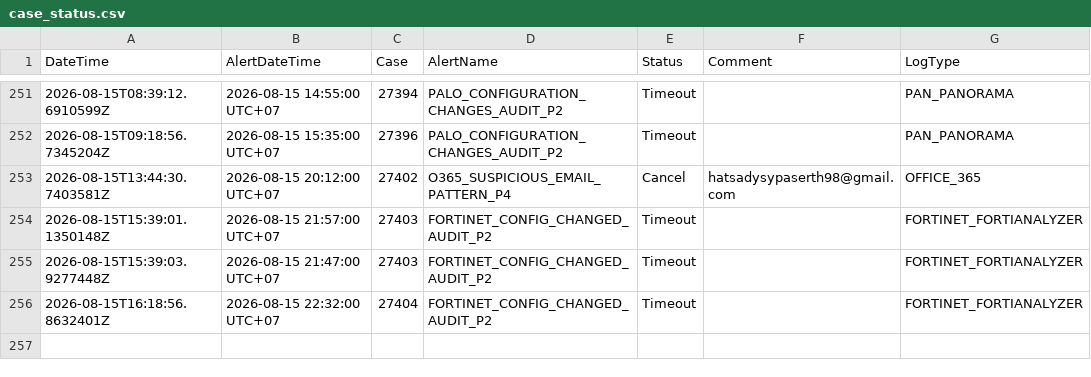
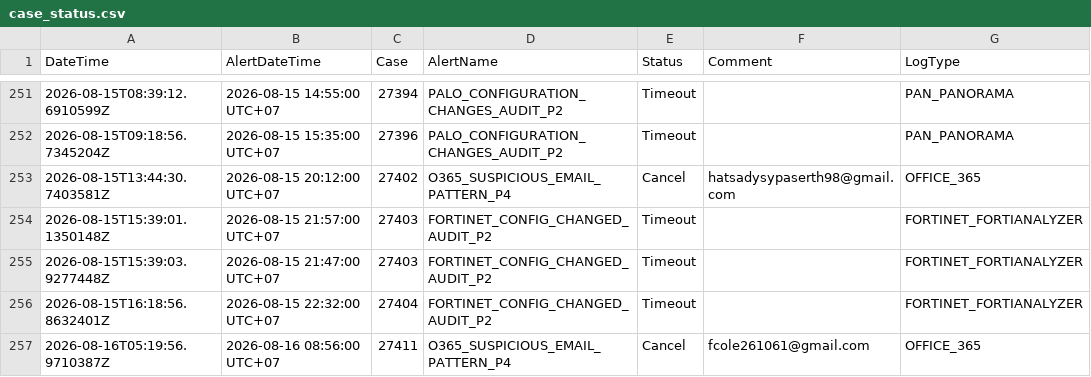
Before and after one commit to BGRIMM-GitHub/cybersec-ioc, a CSV file: case_status.csv, drawn as a sheet; only a part is shown, gaps mark what is left out; the diff names each change by its address in the sheet, - before the commit and + after, or states it on an @@ line.

Commit message:
Case 27411 update status

```diff
--- a/case_status.csv
+++ b/case_status.csv
+row 257: 2026-08-16T05:19:56.9710387Z | 2026-08-16 08:56:00 UTC+07 | 27411 | O365_SUSPICIOUS_EMAIL_PATTERN_P4 | Cancel | fcole261061@gmail.com | OFFICE_365
```
